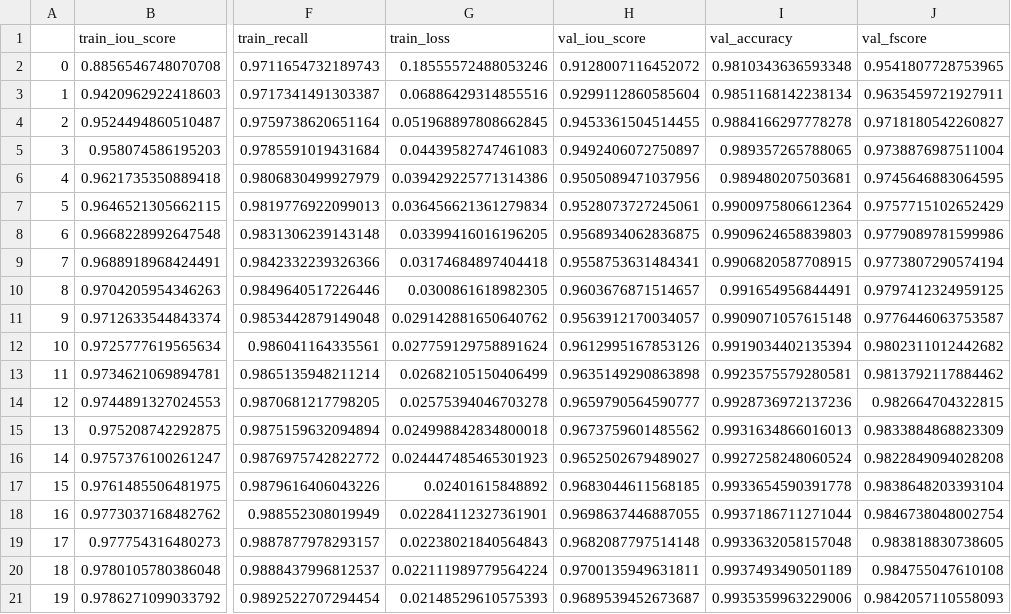
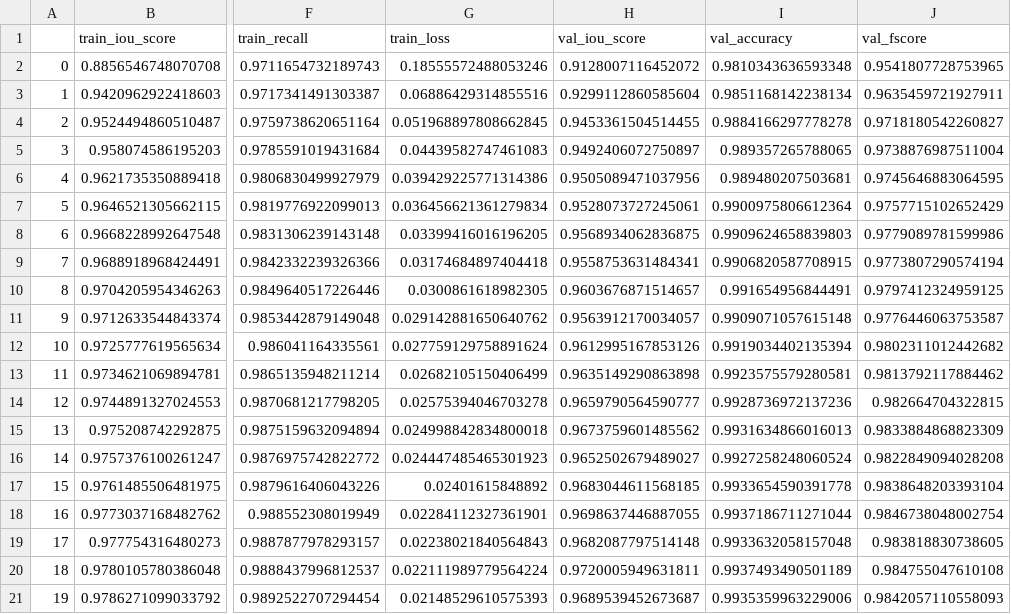
Before and after one commit to Endre-Tonnessen/MasterProject, a CSV file: segmentation_models_project/TRAINING_RESULTS_new/selecting_loss/best_model__DeepLabV3Plus__timm-efficientnet-b2__JaccardLoss__Freeze_encoder_False__two_channel.csv, drawn as a sheet; only a part is shown, gaps mark what is left out; the diff names each change by its address in the sheet, - before the commit and + after, or states it on an @@ line.

```diff
--- a/segmentation_models_project/TRAINING_RESULTS_new/selecting_loss/best_model__DeepLabV3Plus__timm-efficientnet-b2__JaccardLoss__Freeze_encoder_False__two_channel.csv
+++ b/segmentation_models_project/TRAINING_RESULTS_new/selecting_loss/best_model__DeepLabV3Plus__timm-efficientnet-b2__JaccardLoss__Freeze_encoder_False__two_channel.csv
-H20 (val_iou_score): 0.9700135949631811
+H20 (val_iou_score): 0.9720005949631811
```
Also changed, not shown: 12 other files.
